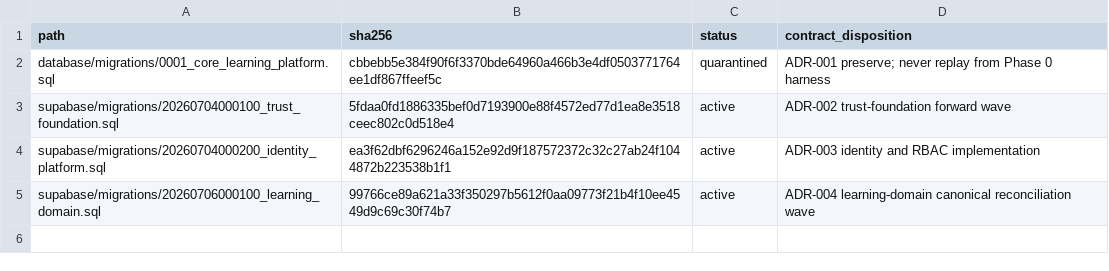
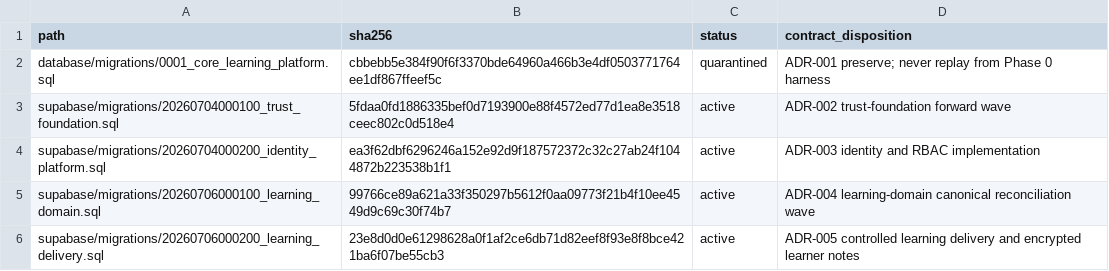
Before and after one commit to kannalogan/DPDP-LMS, a TSV file: database/migration-inventory.tsv, drawn as a sheet.

```diff
--- a/database/migration-inventory.tsv
+++ b/database/migration-inventory.tsv
@@ -5 +5,2 @@ supabase/migrations/20260704000200_identity_platform.sql	ea3f62dbf6296246a152e92
 supabase/migrations/20260706000100_learning_domain.sql	99766ce89a621a33f350297b5612f0aa09773f21b4f10ee4549d9c69c30f74b7	active	ADR-004 learning-domain canonical reconciliation wave
+supabase/migrations/20260706000200_learning_delivery.sql	23e8d0d0e61298628a0f1af2ce6db71d82eef8f93e8f8bce421ba6f07be55cb3	active	ADR-005 controlled learning delivery and encrypted learner notes
```
Also changed, not shown: 34 other files.
